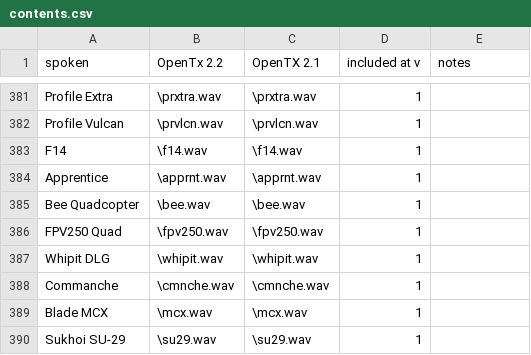
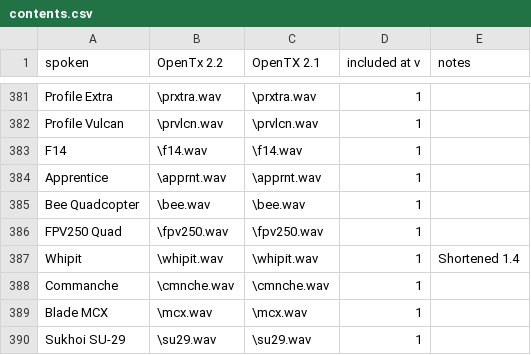
Before and after one commit to pinkywafer/TX_soundpack-Joanne, a CSV file: contents.csv, drawn as a sheet; only a part is shown, gaps mark what is left out.

Commit message:
Update contents
prepare for #14

```diff
--- a/contents.csv
+++ b/contents.csv
@@ -386,3 +386,3 @@ Bee Quadcopter,\bee.wav,\bee.wav,1,
 FPV250 Quad,\fpv250.wav,\fpv250.wav,1,
-Whipit DLG,\whipit.wav,\whipit.wav,1,
+Whipit,\whipit.wav,\whipit.wav,1,Shortened 1.4
 Commanche,\cmnche.wav,\cmnche.wav,1,
```
